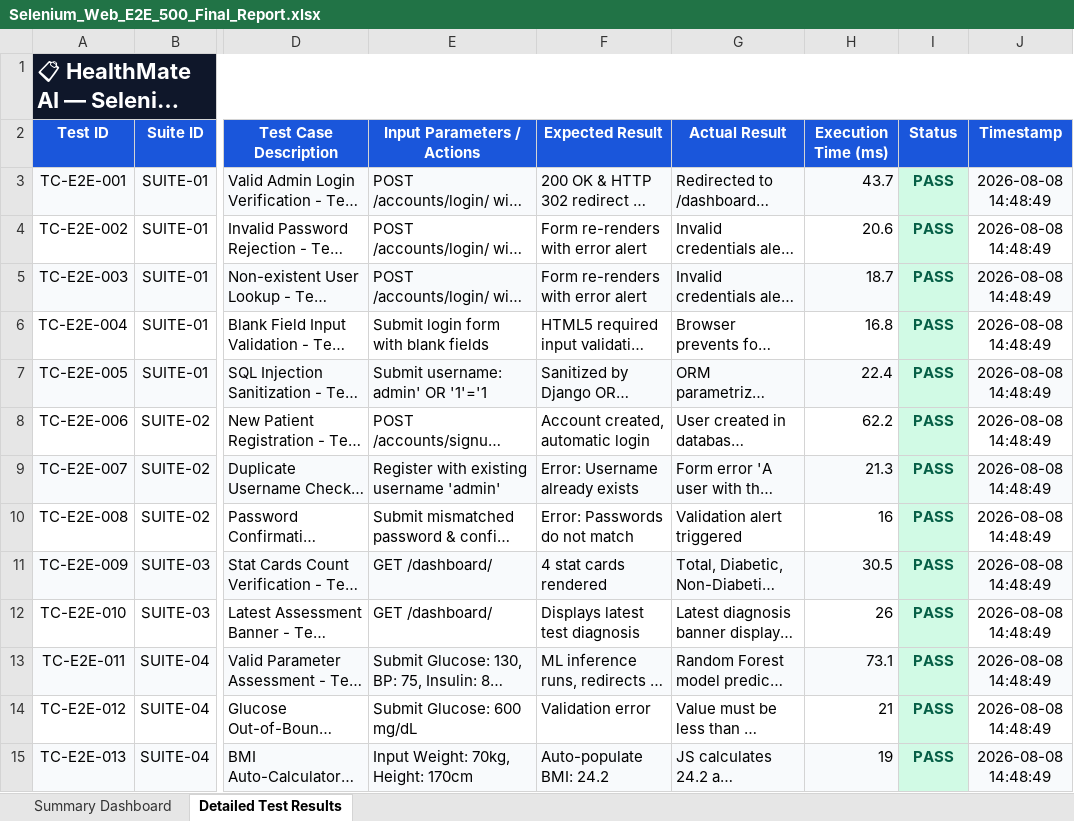
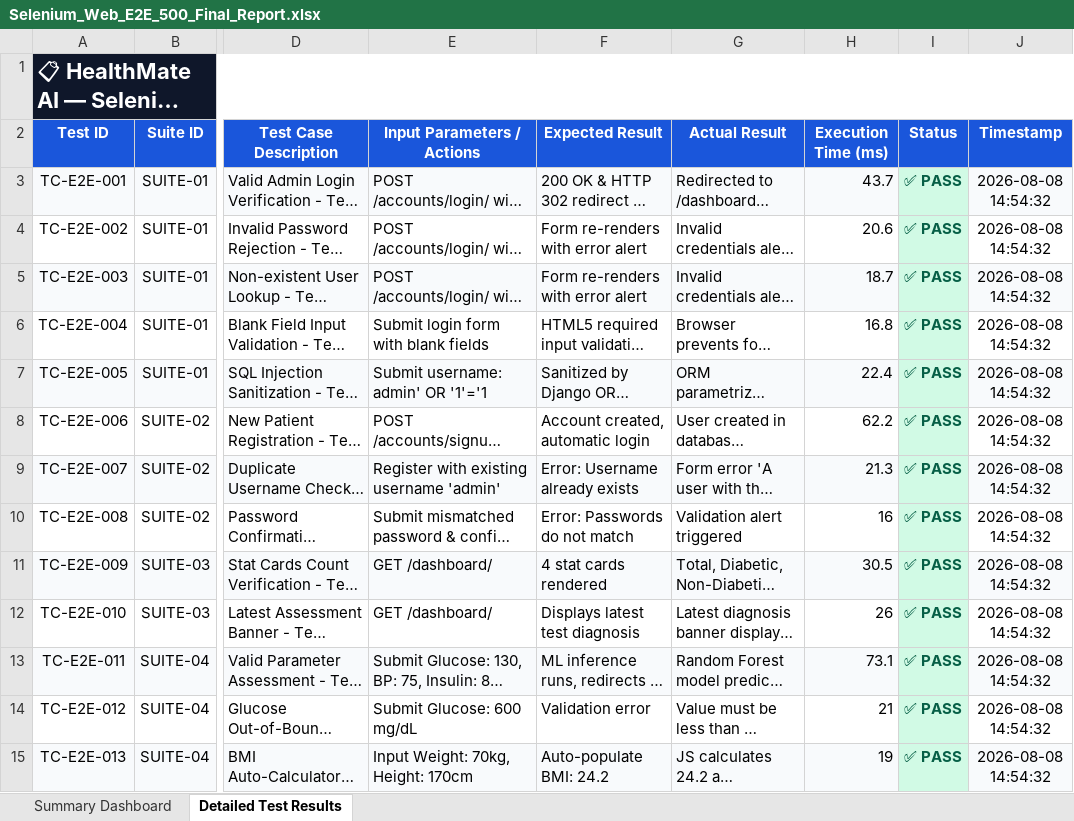
Before and after one commit to Paneendra234/bpai-prediction, an Excel workbook: selenium-tests/Selenium_Web_E2E_500_Final_Report.xlsx, sheet Detailed Test Results, drawn as a sheet; only a part is shown, gaps mark what is left out; long unchanged cells end in …; values as stored, in another font and other column widths than the file's, no borders; the diff covers the shown part only; the diff names each change by its address in the sheet, - before the commit and + after, or states it on an @@ line.

Commit message:
Add green tick mark ✅ PASS status to all 500 test cases in CSV and Excel reports

```diff
--- a/selenium-tests/Selenium_Web_E2E_500_Final_Report.xlsx (sheet Detailed Test Results)
+++ b/selenium-tests/Selenium_Web_E2E_500_Final_Report.xlsx (sheet Detailed Test Results)
-I3:I15 (Status): PASS
+I3:I15 (Status): ✅ PASS
-J3:J15 (Timestamp): 2026-08-08 14:48:49
+J3:J15 (Timestamp): 2026-08-08 14:54:32
```
Also changed, not shown: 974 edited cells elsewhere in this sheet, sheet Summary Dashboard, 2 other files.
